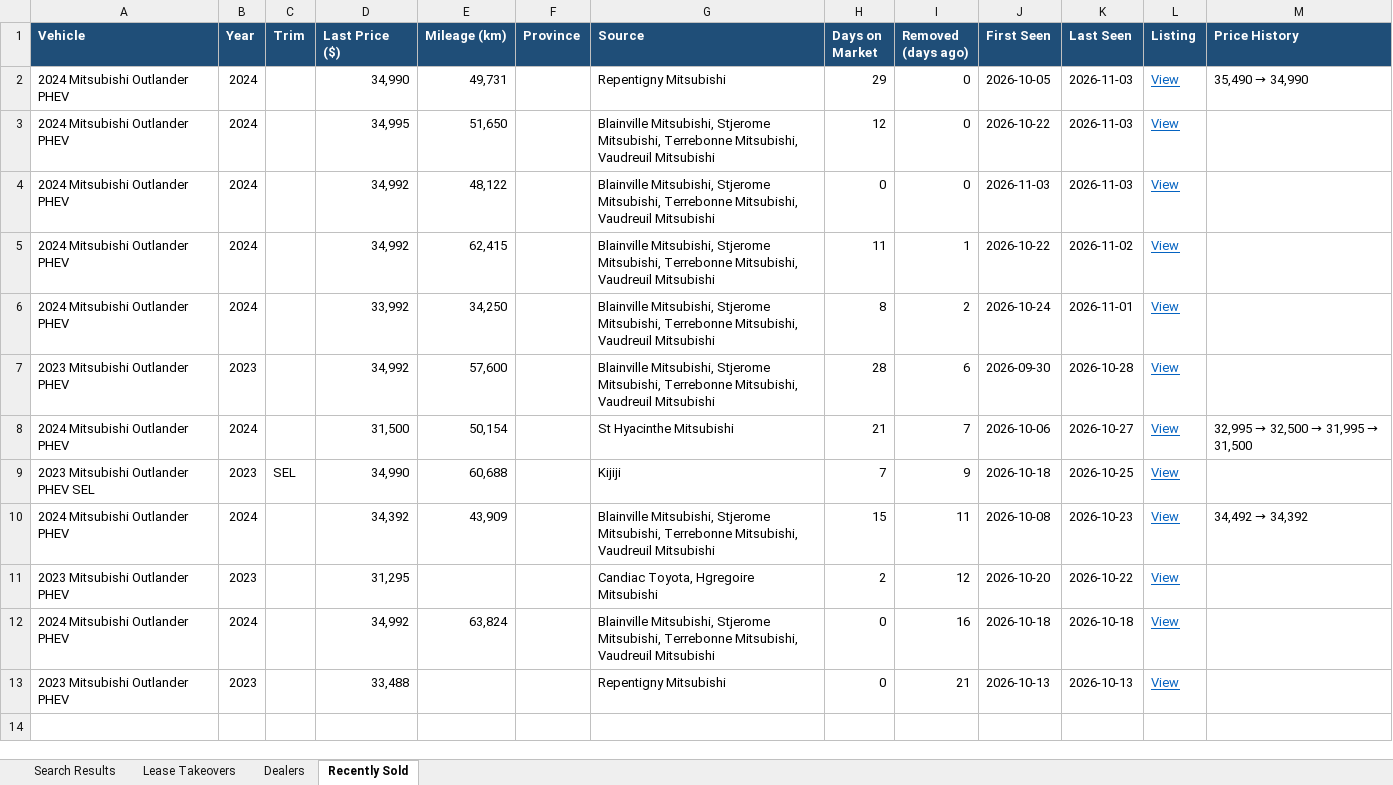
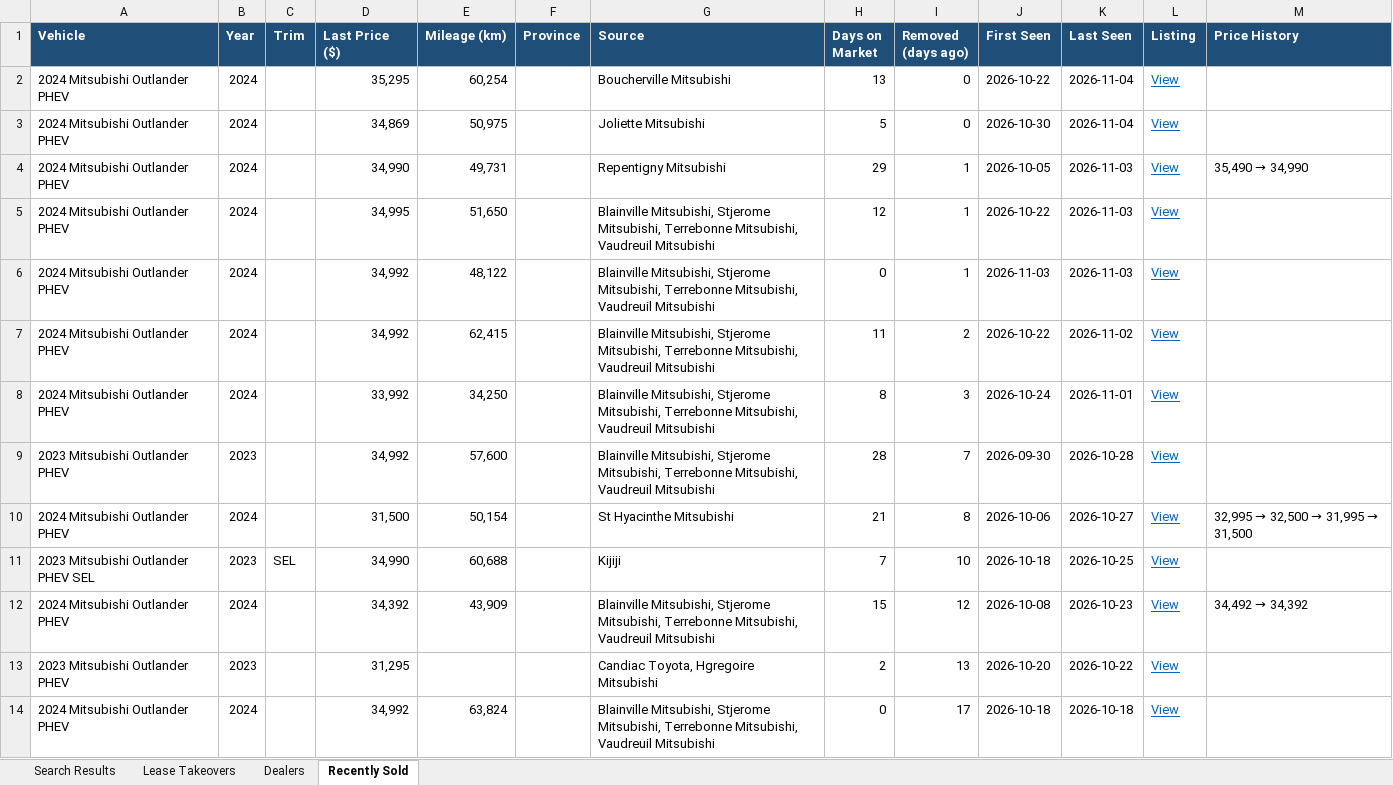
Before and after one commit to mdnaseershah/vehicle-search-automation, an Excel workbook: outlander_phev_search_results.xlsx, sheet Recently Sold, drawn as a sheet; values as stored, in another font and other column widths than the file's, no borders; removed rows and columns are numbered as before the commit, all else as after; the diff names each change by its address in the sheet, - before the commit and + after, or states it on an @@ line.

```diff
--- a/outlander_phev_search_results.xlsx (sheet Recently Sold)
+++ b/outlander_phev_search_results.xlsx (sheet Recently Sold)
+row 2: 2024 Mitsubishi Outlander PHEV | 2024 |  | 35,295 | 60,254 |  | Boucherville Mitsubishi | 13 | 0 | 2026-10-22 | 2026-11-04 | View
+row 3: 2024 Mitsubishi Outlander PHEV | 2024 |  | 34,869 | 50,975 |  | Joliette Mitsubishi | 5 | 0 | 2026-10-30 | 2026-11-04 | View
-I4:I6 (Removed (days ago)): 0
+I4:I6 (Removed (days ago)): 1
-I7 (Removed (days ago)): 1
+I7 (Removed (days ago)): 2
-I8 (Removed (days ago)): 2
+I8 (Removed (days ago)): 3
-I9 (Removed (days ago)): 6
+I9 (Removed (days ago)): 7
-I10 (Removed (days ago)): 7
+I10 (Removed (days ago)): 8
-I11 (Removed (days ago)): 9
+I11 (Removed (days ago)): 10
-I12 (Removed (days ago)): 11
+I12 (Removed (days ago)): 12
-I13 (Removed (days ago)): 12
+I13 (Removed (days ago)): 13
-I14 (Removed (days ago)): 16
+I14 (Removed (days ago)): 17
-row 13: 2023 Mitsubishi Outlander PHEV | 2023 |  | 33,488 |  |  | Repentigny Mitsubishi | 0 | 21 | 2026-10-13 | 2026-10-13 | View
```
Also changed, not shown: sheet Search Results, sheet Lease Takeovers, 3 other files.
